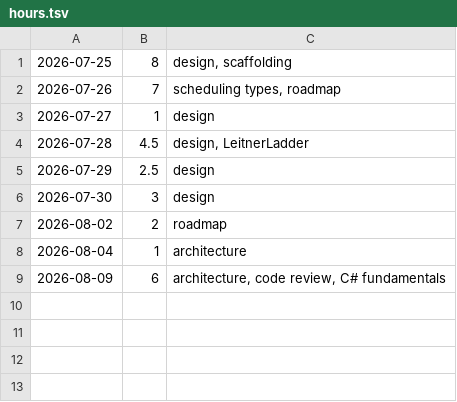
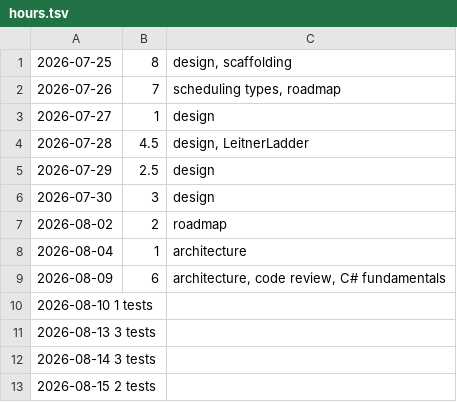
Before and after one commit to Makketeller/StudyDiary, a TSV file: hours.tsv, drawn as a sheet.

Commit message:
chore: log hours

```diff
--- a/hours.tsv
+++ b/hours.tsv
@@ -9 +9,5 @@
 2026-08-09	6	architecture, code review, C# fundamentals
+2026-08-10  1   tests
+2026-08-13  3   tests
+2026-08-14  3   tests
+2026-08-15  2   tests
```
